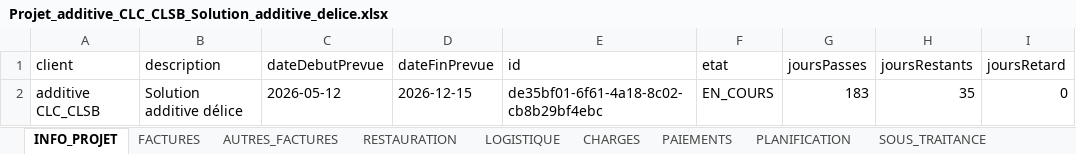
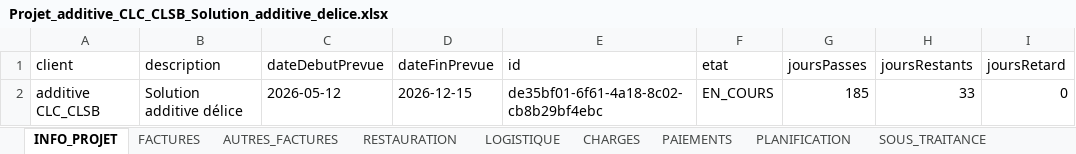
Before and after one commit to RochdiPro/projet_cost, an Excel workbook: src/assets/projets/Projet_additive_CLC_CLSB_Solution_additive_delice.xlsx, sheet INFO_PROJET, drawn as a sheet; values as stored, in another font and other column widths than the file's, no borders; the diff names each change by its address in the sheet, - before the commit and + after, or states it on an @@ line.

```diff
--- a/src/assets/projets/Projet_additive_CLC_CLSB_Solution_additive_delice.xlsx (sheet INFO_PROJET)
+++ b/src/assets/projets/Projet_additive_CLC_CLSB_Solution_additive_delice.xlsx (sheet INFO_PROJET)
-G2 (joursPasses): 183
+G2 (joursPasses): 185
-H2 (joursRestants): 35
+H2 (joursRestants): 33
```
Also changed, not shown: sheet LOGISTIQUE, sheet FACTURES, sheet SOUS_TRAITANCE, sheet PLANIFICATION, sheet CHARGES, sheet PAIEMENTS, src/assets/projets/Projet_sonede_redondance.xlsx.
